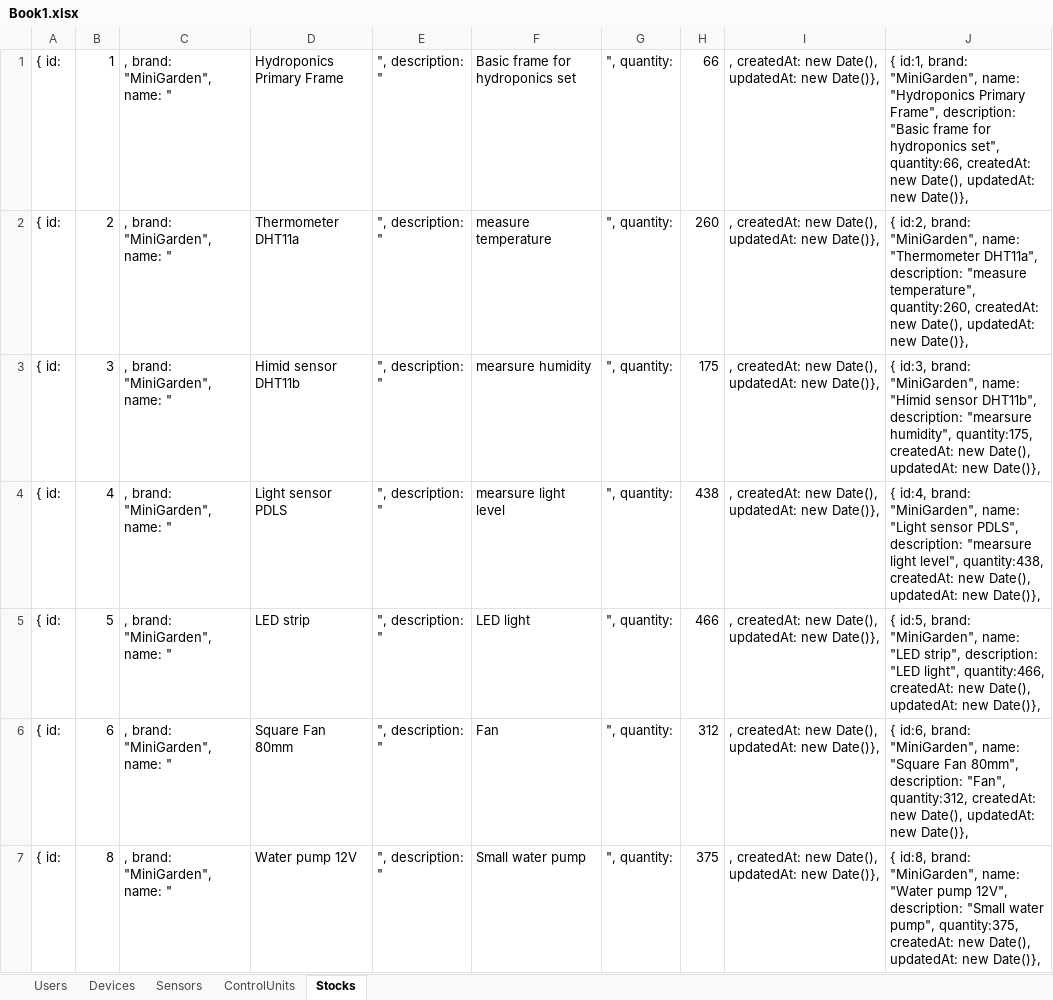
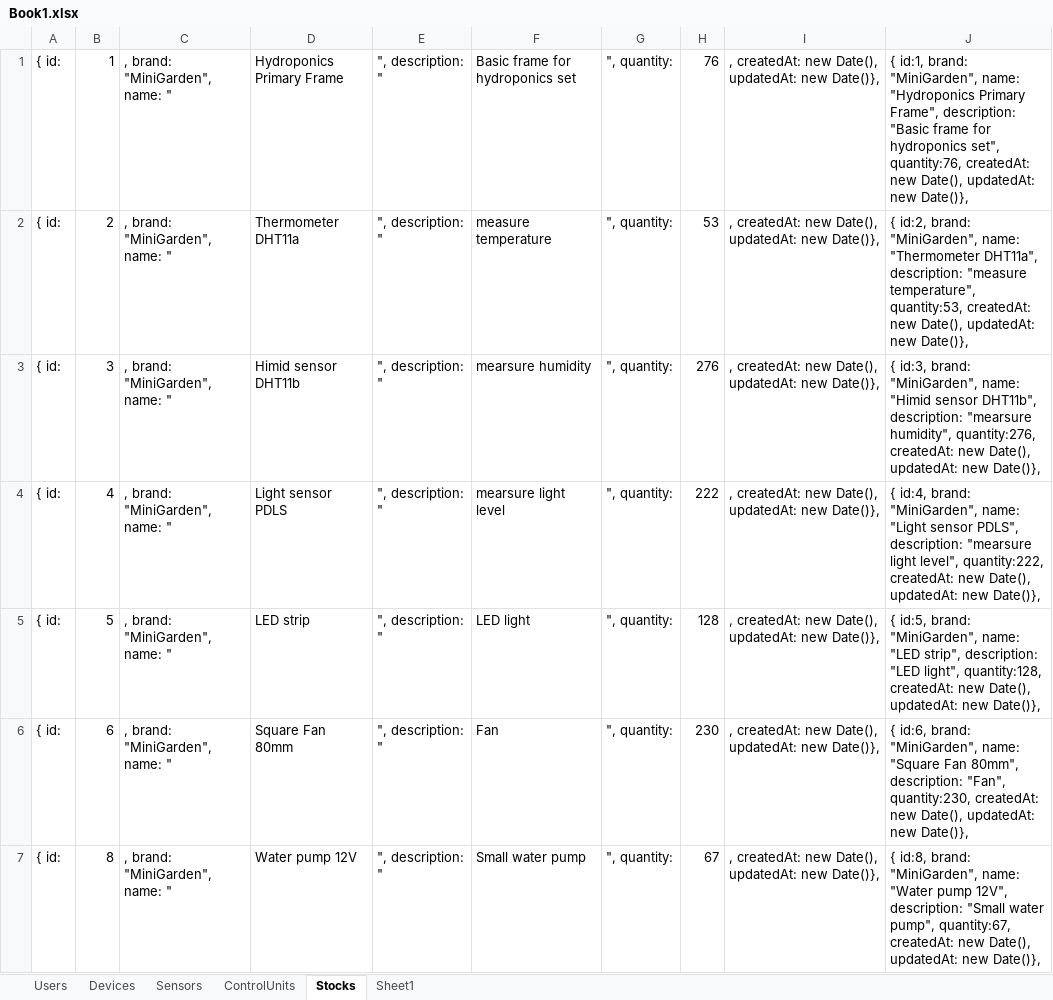
Before and after one commit to MeoAhihi/miniGarden, an Excel workbook: Book1.xlsx, sheet Stocks, drawn as a sheet; values as stored, in another font and other column widths than the file's, no borders; the diff names each change by its address in the sheet, - before the commit and + after, or states it on an @@ line.

```diff
--- a/Book1.xlsx (sheet Stocks)
+++ b/Book1.xlsx (sheet Stocks)
+sheet tab: Sheet1
-H1: 66
+H1: 76
-J1: …hydroponics set", quantity:66, createdAt: new…
+J1: …hydroponics set", quantity:76, createdAt: new…
-H2: 260
+H2: 53
-J2: …"measure temperature", quantity:260, createdAt: new…
+J2: …"measure temperature", quantity:53, createdAt: new…
-H3: 175
+H3: 276
-J3: …"mearsure humidity", quantity:175, createdAt: new…
+J3: …"mearsure humidity", quantity:276, createdAt: new…
-H4: 438
+H4: 222
-J4: …light level", quantity:438, createdAt: new…
+J4: …light level", quantity:222, createdAt: new…
-H5: 466
+H5: 128
-J5: …"LED light", quantity:466, createdAt: new…
+J5: …"LED light", quantity:128, createdAt: new…
-H6: 312
+H6: 230
-J6: …description: "Fan", quantity:312, createdAt: new…
+J6: …description: "Fan", quantity:230, createdAt: new…
-H7: 375
+H7: 67
-J7: …water pump", quantity:375, createdAt: new…
+J7: …water pump", quantity:67, createdAt: new…
```
Also changed, not shown: 6 other files.
